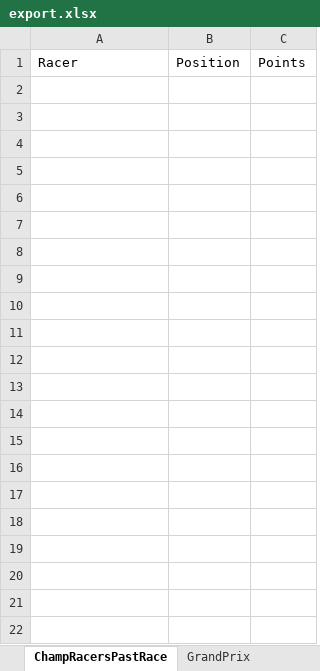
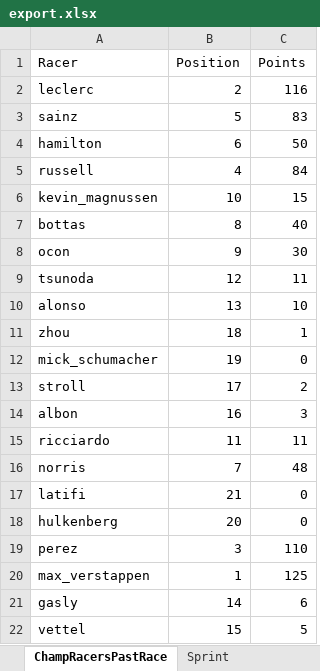
Before and after one commit to YuraMelnikov/FormulaOneStatisticsApps, an Excel workbook: FormulaOneStatistics/wwwroot/export.xlsx, sheet ChampRacersPastRace, drawn as a sheet; values as stored, in another font and other column widths than the file's, no borders; table styles not drawn; the diff names each change by its address in the sheet, - before the commit and + after, or states it on an @@ line.

```diff
--- a/FormulaOneStatistics/wwwroot/export.xlsx (sheet ChampRacersPastRace)
+++ b/FormulaOneStatistics/wwwroot/export.xlsx (sheet ChampRacersPastRace)
+row 2: leclerc | 2 | 116
+row 3: sainz | 5 | 83
+row 4: hamilton | 6 | 50
+row 5: russell | 4 | 84
+row 6: kevin_magnussen | 10 | 15
+row 7: bottas | 8 | 40
+row 8: ocon | 9 | 30
+row 9: tsunoda | 12 | 11
+row 10: alonso | 13 | 10
+row 11: zhou | 18 | 1
+row 12: mick_schumacher | 19 | 0
+row 13: stroll | 17 | 2
+row 14: albon | 16 | 3
+row 15: ricciardo | 11 | 11
+row 16: norris | 7 | 48
+row 17: latifi | 21 | 0
+row 18: hulkenberg | 20 | 0
+row 19: perez | 3 | 110
+row 20: max_verstappen | 1 | 125
+row 21: gasly | 14 | 6
+row 22: vettel | 15 | 5
```
Also changed, not shown: sheet LapTimes, sheet GrandPrixResult, sheet ChampConstructorPastRace, sheet GrandPrix, other sheet tabs, 20 other files.
